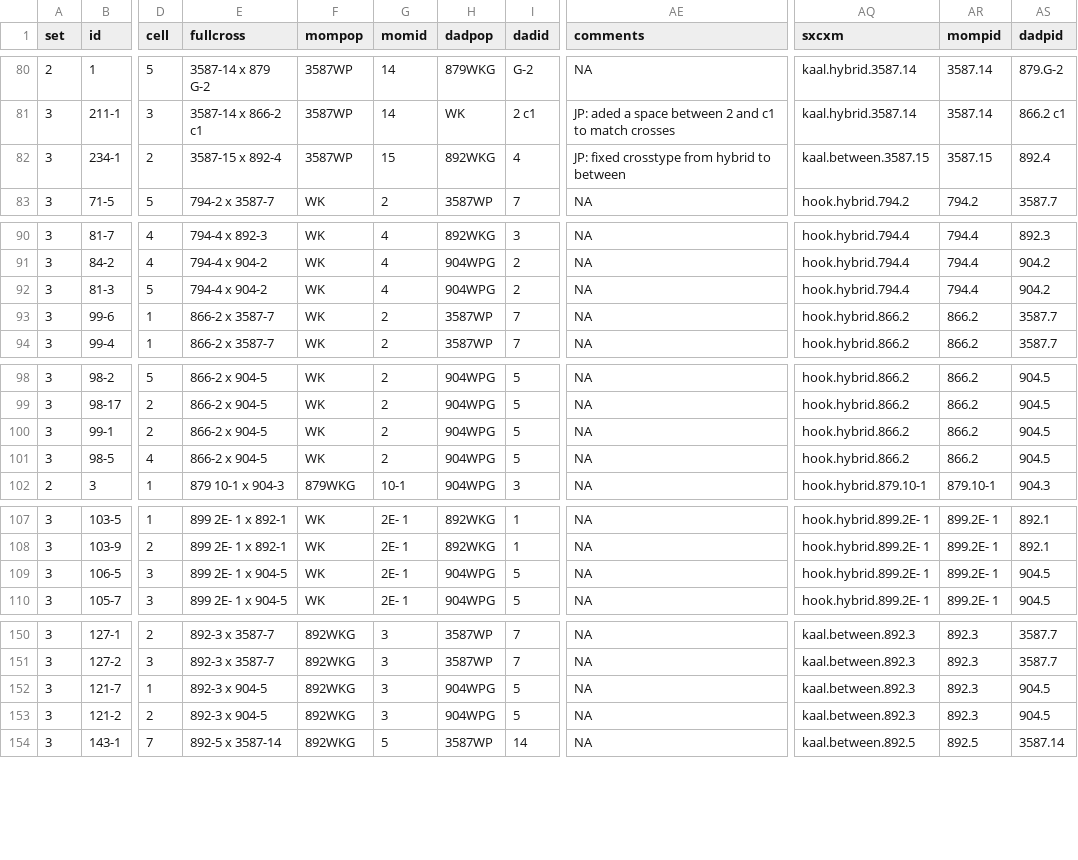
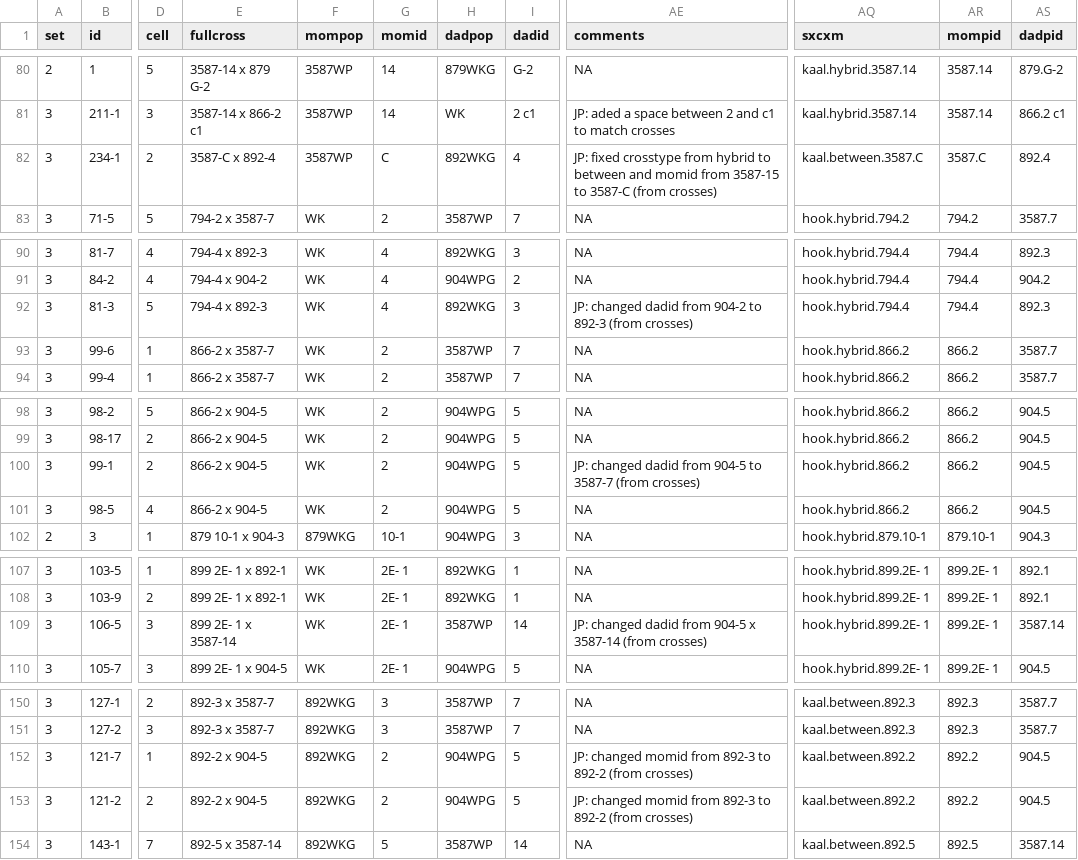
Before and after one commit to jmpowers/schiedea-rims, a TSV file: data/pollen.tsv, drawn as a sheet; only a part is shown, gaps mark what is left out; the diff names each change by its address in the sheet, - before the commit and + after, or states it on an @@ line.

Commit message:
Fixes to crosses, germination, seeds, pollen, inflobiomass, vegbiomass

```diff
--- a/data/pollen.tsv
+++ b/data/pollen.tsv
-E82 (fullcross): 3587-15 x 892-4
+E82 (fullcross): 3587-C x 892-4
-G82 (momid): 15
+G82 (momid): C
-AE82 (comments): …to between
+AE82 (comments): …to between and momid from 3587-15 to 3587-C (from crosses)
-AQ82 (sxcxm): kaal.between.3587.15
+AQ82 (sxcxm): kaal.between.3587.C
-AR82 (mompid): 3587.15
+AR82 (mompid): 3587.C
-E92 (fullcross): 794-4 x 904-2
+E92 (fullcross): 794-4 x 892-3
-H92 (dadpop): 904WPG
+H92 (dadpop): 892WKG
-I92 (dadid): 2
+I92 (dadid): 3
-AE92 (comments): NA
+AE92 (comments): JP: changed dadid from 904-2 to 892-3 (from crosses)
-AS92 (dadpid): 904.2
+AS92 (dadpid): 892.3
-AE100 (comments): NA
+AE100 (comments): JP: changed dadid from 904-5 to 3587-7 (from crosses)
-E109 (fullcross): 899 2E- 1 x 904-5
+E109 (fullcross): 899 2E- 1 x 3587-14
-H109 (dadpop): 904WPG
+H109 (dadpop): 3587WP
-I109 (dadid): 5
+I109 (dadid): 14
-AE109 (comments): NA
+AE109 (comments): JP: changed dadid from 904-5 x 3587-14 (from crosses)
-AS109 (dadpid): 904.5
+AS109 (dadpid): 3587.14
-E152:E153 (fullcross): 892-3 x 904-5
+E152:E153 (fullcross): 892-2 x 904-5
-G152:G153 (momid): 3
+G152:G153 (momid): 2
-AE152:AE153 (comments): NA
+AE152:AE153 (comments): JP: changed momid from 892-3 to 892-2 (from crosses)
-AQ152:AQ153 (sxcxm): kaal.between.892.3
+AQ152:AQ153 (sxcxm): kaal.between.892.2
-AR152:AR153 (mompid): 892.3
+AR152:AR153 (mompid): 892.2
```
Also changed, not shown: data/germination.tsv, data/survflr.tsv, 4 other files.
